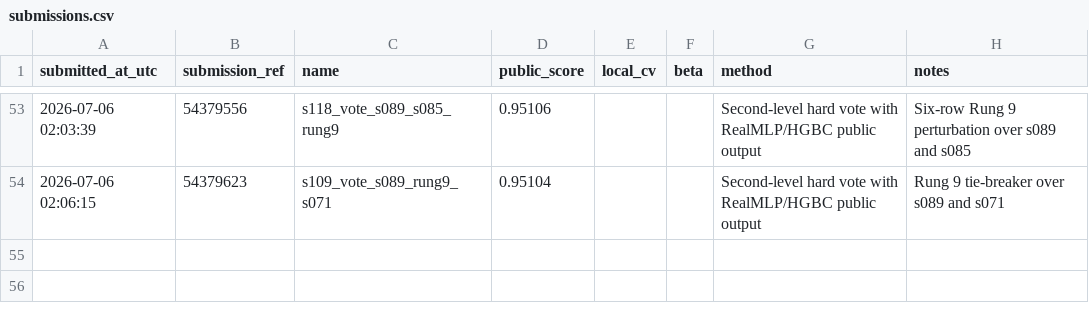
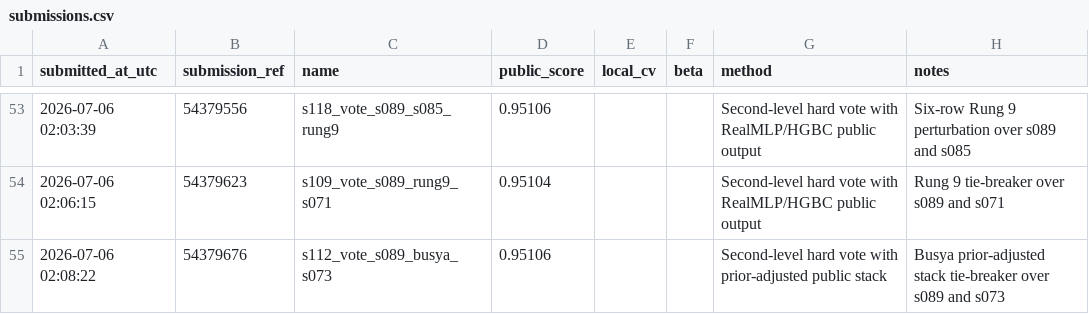
Before and after one commit to Beiciccc/predicting-student-health-risk, a CSV file: reports/submissions.csv, drawn as a sheet; only a part is shown, gaps mark what is left out; the diff names each change by its address in the sheet, - before the commit and + after, or states it on an @@ line.

Commit message:
Record submission s112

```diff
--- a/reports/submissions.csv
+++ b/reports/submissions.csv
+row 55: 2026-07-06 02:08:22 | 54379676 | s112_vote_s089_busya_s073 | 0.95106 |  |  | Second-level hard vote with prior-adjusted public stack | Busya prior-adjusted stack tie-breaker over s089 and s073
```
Also changed, not shown: 2 other files.
